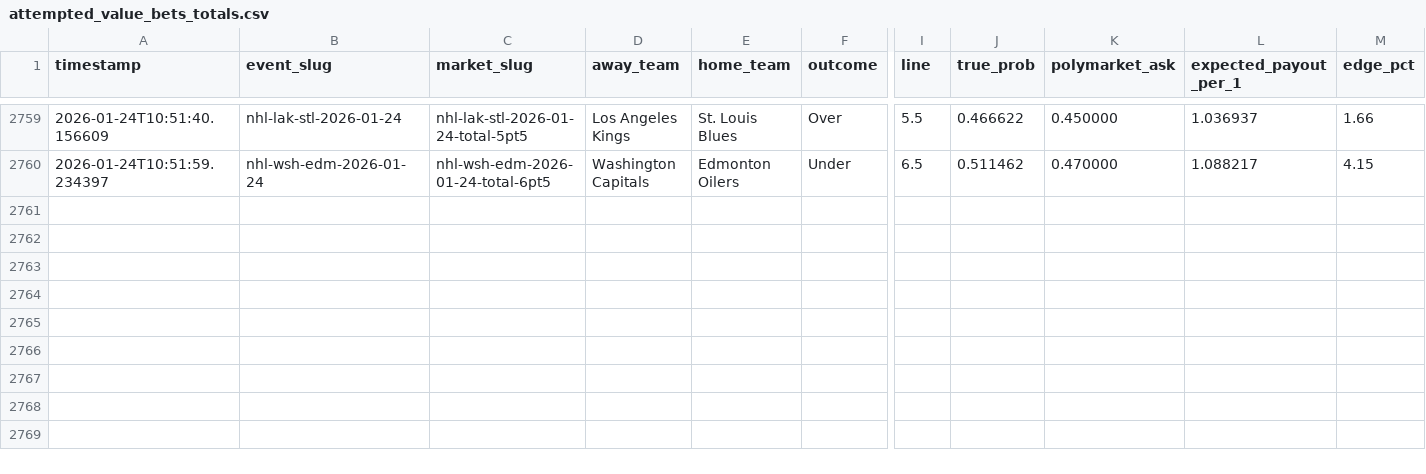
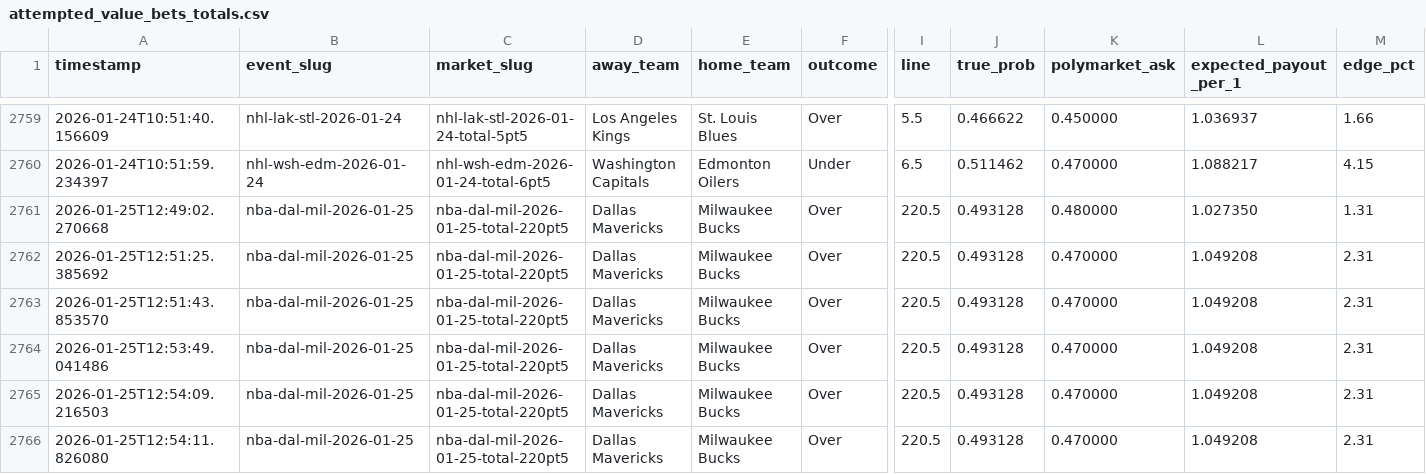
Before and after one commit to ayao451/polymarket, a CSV file: value_bets/attempted_value_bets_totals.csv, drawn as a sheet; only a part is shown, gaps mark what is left out; rows hold the shown columns only; the diff names each change by its address in the sheet, - before the commit and + after, or states it on an @@ line.

```diff
--- a/value_bets/attempted_value_bets_totals.csv
+++ b/value_bets/attempted_value_bets_totals.csv
+row 2761: 2026-01-25T12:49:02.270668 | nba-dal-mil-2026-01-25 | nba-dal-mil-2026-01-25-total-220pt5 | Dallas Mavericks | Milwaukee Bucks | Over | 220.5 | 0.493128 | 0.480000 | 1.027350 | 1.31
+row 2762: 2026-01-25T12:51:25.385692 | nba-dal-mil-2026-01-25 | nba-dal-mil-2026-01-25-total-220pt5 | Dallas Mavericks | Milwaukee Bucks | Over | 220.5 | 0.493128 | 0.470000 | 1.049208 | 2.31
+row 2763: 2026-01-25T12:51:43.853570 | nba-dal-mil-2026-01-25 | nba-dal-mil-2026-01-25-total-220pt5 | Dallas Mavericks | Milwaukee Bucks | Over | 220.5 | 0.493128 | 0.470000 | 1.049208 | 2.31
+row 2764: 2026-01-25T12:53:49.041486 | nba-dal-mil-2026-01-25 | nba-dal-mil-2026-01-25-total-220pt5 | Dallas Mavericks | Milwaukee Bucks | Over | 220.5 | 0.493128 | 0.470000 | 1.049208 | 2.31
+row 2765: 2026-01-25T12:54:09.216503 | nba-dal-mil-2026-01-25 | nba-dal-mil-2026-01-25-total-220pt5 | Dallas Mavericks | Milwaukee Bucks | Over | 220.5 | 0.493128 | 0.470000 | 1.049208 | 2.31
+row 2766: 2026-01-25T12:54:11.826080 | nba-dal-mil-2026-01-25 | nba-dal-mil-2026-01-25-total-220pt5 | Dallas Mavericks | Milwaukee Bucks | Over | 220.5 | 0.493128 | 0.470000 | 1.049208 | 2.31
```
Also changed, not shown: value_bets/trades.csv, 10 other files.
